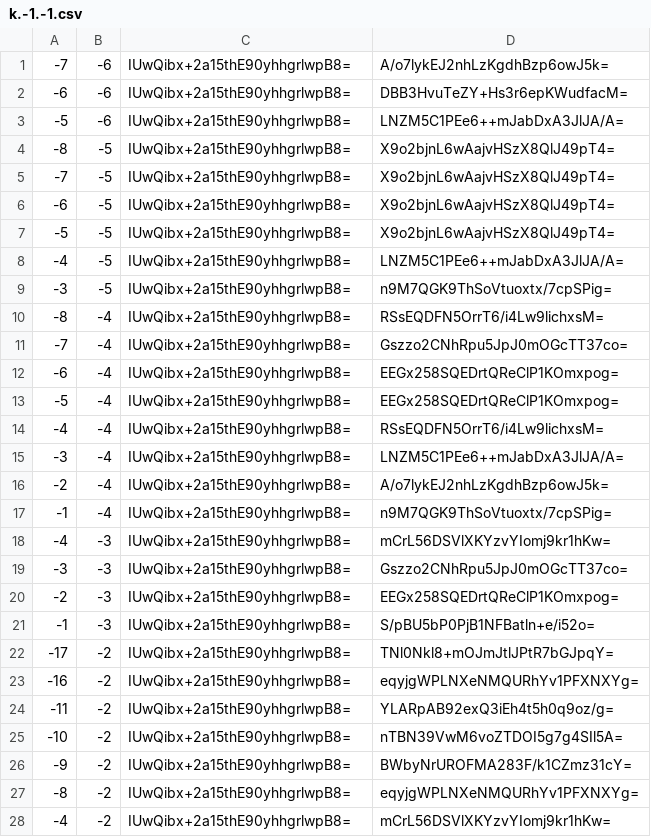
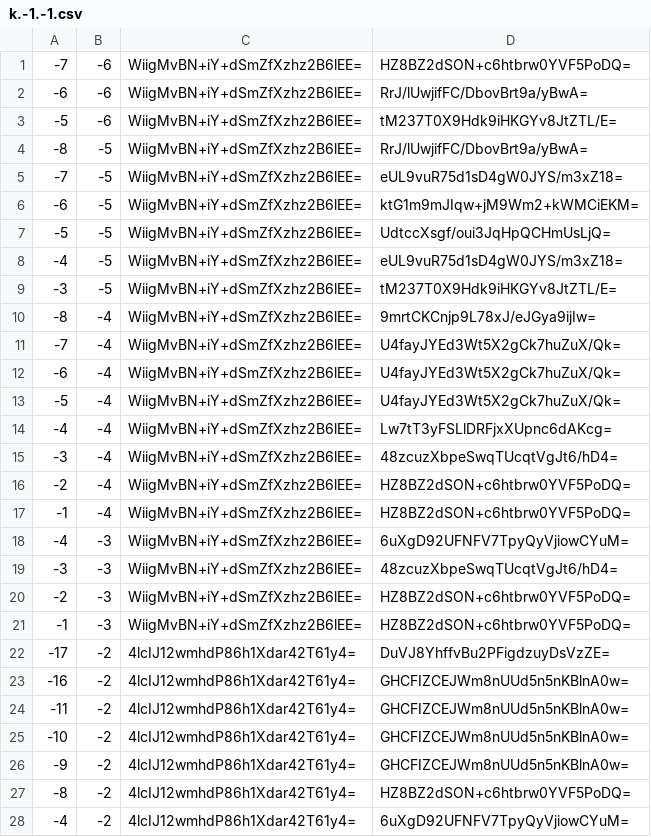
Before and after one commit to counterfitninja/chilled-end, a CSV file: tiles/zoom.-1/metadata/k.-1.-1.csv, drawn as a sheet; only a part is shown; the diff covers the shown part only.

```diff
--- a/tiles/zoom.-1/metadata/k.-1.-1.csv
+++ b/tiles/zoom.-1/metadata/k.-1.-1.csv
@@ -1,28 +1,28 @@
--7,-6,IUwQibx+2a15thE90yhhgrlwpB8=,A/o7lykEJ2nhLzKgdhBzp6owJ5k=
--6,-6,IUwQibx+2a15thE90yhhgrlwpB8=,DBB3HvuTeZY+Hs3r6epKWudfacM=
--5,-6,IUwQibx+2a15thE90yhhgrlwpB8=,LNZM5C1PEe6++mJabDxA3JlJA/A=
--8,-5,IUwQibx+2a15thE90yhhgrlwpB8=,X9o2bjnL6wAajvHSzX8QlJ49pT4=
--7,-5,IUwQibx+2a15thE90yhhgrlwpB8=,X9o2bjnL6wAajvHSzX8QlJ49pT4=
--6,-5,IUwQibx+2a15thE90yhhgrlwpB8=,X9o2bjnL6wAajvHSzX8QlJ49pT4=
--5,-5,IUwQibx+2a15thE90yhhgrlwpB8=,X9o2bjnL6wAajvHSzX8QlJ49pT4=
--4,-5,IUwQibx+2a15thE90yhhgrlwpB8=,LNZM5C1PEe6++mJabDxA3JlJA/A=
--3,-5,IUwQibx+2a15thE90yhhgrlwpB8=,n9M7QGK9ThSoVtuoxtx/7cpSPig=
--8,-4,IUwQibx+2a15thE90yhhgrlwpB8=,RSsEQDFN5OrrT6/i4Lw9lichxsM=
--7,-4,IUwQibx+2a15thE90yhhgrlwpB8=,Gszzo2CNhRpu5JpJ0mOGcTT37co=
--6,-4,IUwQibx+2a15thE90yhhgrlwpB8=,EEGx258SQEDrtQReClP1KOmxpog=
--5,-4,IUwQibx+2a15thE90yhhgrlwpB8=,EEGx258SQEDrtQReClP1KOmxpog=
--4,-4,IUwQibx+2a15thE90yhhgrlwpB8=,RSsEQDFN5OrrT6/i4Lw9lichxsM=
--3,-4,IUwQibx+2a15thE90yhhgrlwpB8=,LNZM5C1PEe6++mJabDxA3JlJA/A=
--2,-4,IUwQibx+2a15thE90yhhgrlwpB8=,A/o7lykEJ2nhLzKgdhBzp6owJ5k=
--1,-4,IUwQibx+2a15thE90yhhgrlwpB8=,n9M7QGK9ThSoVtuoxtx/7cpSPig=
--4,-3,IUwQibx+2a15thE90yhhgrlwpB8=,mCrL56DSVlXKYzvYIomj9kr1hKw=
--3,-3,IUwQibx+2a15thE90yhhgrlwpB8=,Gszzo2CNhRpu5JpJ0mOGcTT37co=
--2,-3,IUwQibx+2a15thE90yhhgrlwpB8=,EEGx258SQEDrtQReClP1KOmxpog=
--1,-3,IUwQibx+2a15thE90yhhgrlwpB8=,S/pBU5bP0PjB1NFBatln+e/i52o=
--17,-2,IUwQibx+2a15thE90yhhgrlwpB8=,TNl0Nkl8+mOJmJtlJPtR7bGJpqY=
--16,-2,IUwQibx+2a15thE90yhhgrlwpB8=,eqyjgWPLNXeNMQURhYv1PFXNXYg=
--11,-2,IUwQibx+2a15thE90yhhgrlwpB8=,YLARpAB92exQ3iEh4t5h0q9oz/g=
--10,-2,IUwQibx+2a15thE90yhhgrlwpB8=,nTBN39VwM6voZTDOI5g7g4SIl5A=
--9,-2,IUwQibx+2a15thE90yhhgrlwpB8=,BWbyNrUROFMA283F/k1CZmz31cY=
--8,-2,IUwQibx+2a15thE90yhhgrlwpB8=,eqyjgWPLNXeNMQURhYv1PFXNXYg=
--4,-2,IUwQibx+2a15thE90yhhgrlwpB8=,mCrL56DSVlXKYzvYIomj9kr1hKw=
+-7,-6,WiigMvBN+iY+dSmZfXzhz2B6lEE=,HZ8BZ2dSON+c6htbrw0YVF5PoDQ=
+-6,-6,WiigMvBN+iY+dSmZfXzhz2B6lEE=,RrJ/lUwjifFC/DbovBrt9a/yBwA=
+-5,-6,WiigMvBN+iY+dSmZfXzhz2B6lEE=,tM237T0X9Hdk9iHKGYv8JtZTL/E=
+-8,-5,WiigMvBN+iY+dSmZfXzhz2B6lEE=,RrJ/lUwjifFC/DbovBrt9a/yBwA=
+-7,-5,WiigMvBN+iY+dSmZfXzhz2B6lEE=,eUL9vuR75d1sD4gW0JYS/m3xZ18=
+-6,-5,WiigMvBN+iY+dSmZfXzhz2B6lEE=,ktG1m9mJIqw+jM9Wm2+kWMCiEKM=
+-5,-5,WiigMvBN+iY+dSmZfXzhz2B6lEE=,UdtccXsgf/oui3JqHpQCHmUsLjQ=
+-4,-5,WiigMvBN+iY+dSmZfXzhz2B6lEE=,eUL9vuR75d1sD4gW0JYS/m3xZ18=
+-3,-5,WiigMvBN+iY+dSmZfXzhz2B6lEE=,tM237T0X9Hdk9iHKGYv8JtZTL/E=
+-8,-4,WiigMvBN+iY+dSmZfXzhz2B6lEE=,9mrtCKCnjp9L78xJ/eJGya9ijIw=
+-7,-4,WiigMvBN+iY+dSmZfXzhz2B6lEE=,U4fayJYEd3Wt5X2gCk7huZuX/Qk=
+-6,-4,WiigMvBN+iY+dSmZfXzhz2B6lEE=,U4fayJYEd3Wt5X2gCk7huZuX/Qk=
+-5,-4,WiigMvBN+iY+dSmZfXzhz2B6lEE=,U4fayJYEd3Wt5X2gCk7huZuX/Qk=
+-4,-4,WiigMvBN+iY+dSmZfXzhz2B6lEE=,Lw7tT3yFSLlDRFjxXUpnc6dAKcg=
+-3,-4,WiigMvBN+iY+dSmZfXzhz2B6lEE=,48zcuzXbpeSwqTUcqtVgJt6/hD4=
+-2,-4,WiigMvBN+iY+dSmZfXzhz2B6lEE=,HZ8BZ2dSON+c6htbrw0YVF5PoDQ=
+-1,-4,WiigMvBN+iY+dSmZfXzhz2B6lEE=,HZ8BZ2dSON+c6htbrw0YVF5PoDQ=
+-4,-3,WiigMvBN+iY+dSmZfXzhz2B6lEE=,6uXgD92UFNFV7TpyQyVjiowCYuM=
+-3,-3,WiigMvBN+iY+dSmZfXzhz2B6lEE=,48zcuzXbpeSwqTUcqtVgJt6/hD4=
+-2,-3,WiigMvBN+iY+dSmZfXzhz2B6lEE=,HZ8BZ2dSON+c6htbrw0YVF5PoDQ=
+-1,-3,WiigMvBN+iY+dSmZfXzhz2B6lEE=,HZ8BZ2dSON+c6htbrw0YVF5PoDQ=
+-17,-2,4lcIJ12wmhdP86h1Xdar42T61y4=,DuVJ8YhffvBu2PFigdzuyDsVzZE=
+-16,-2,4lcIJ12wmhdP86h1Xdar42T61y4=,GHCFIZCEJWm8nUUd5n5nKBlnA0w=
+-11,-2,4lcIJ12wmhdP86h1Xdar42T61y4=,GHCFIZCEJWm8nUUd5n5nKBlnA0w=
+-10,-2,4lcIJ12wmhdP86h1Xdar42T61y4=,GHCFIZCEJWm8nUUd5n5nKBlnA0w=
+-9,-2,4lcIJ12wmhdP86h1Xdar42T61y4=,GHCFIZCEJWm8nUUd5n5nKBlnA0w=
+-8,-2,4lcIJ12wmhdP86h1Xdar42T61y4=,HZ8BZ2dSON+c6htbrw0YVF5PoDQ=
+-4,-2,4lcIJ12wmhdP86h1Xdar42T61y4=,6uXgD92UFNFV7TpyQyVjiowCYuM=
```
Also changed, not shown: 68 edited cells elsewhere in this file, tiles/zoom.-1/metadata/k.-1.0.csv, tiles/zoom.-1/metadata/k.0.-1.csv, 32 other files.
